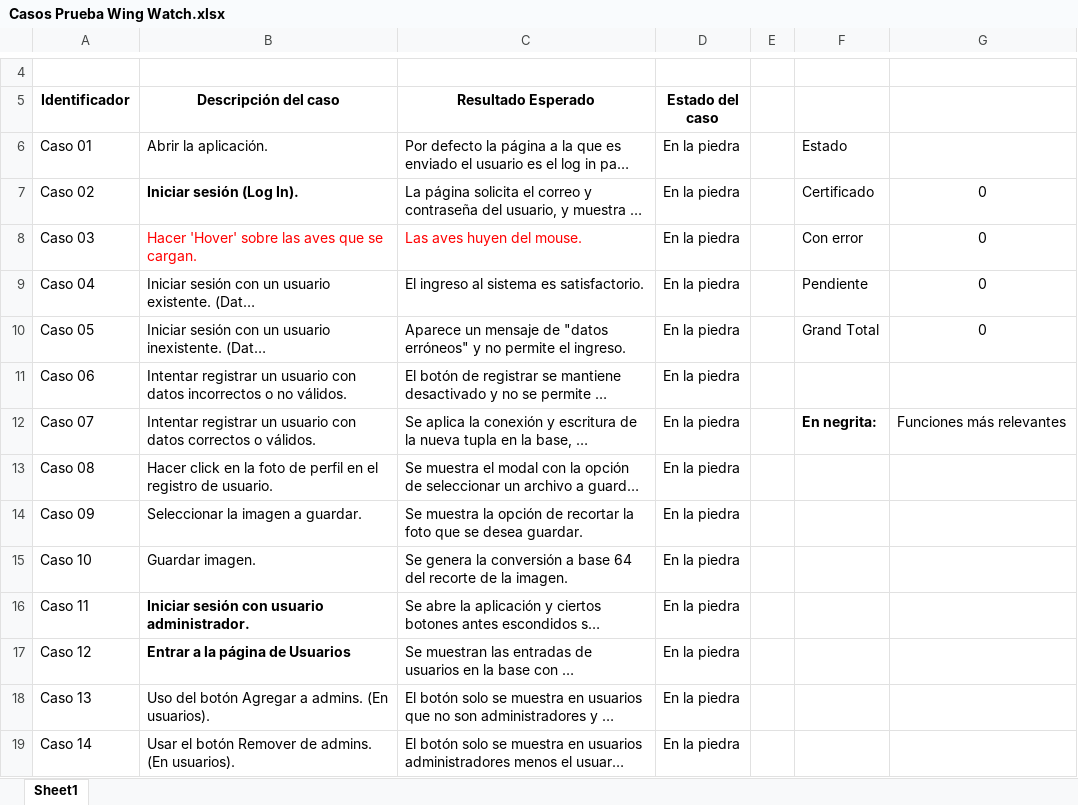
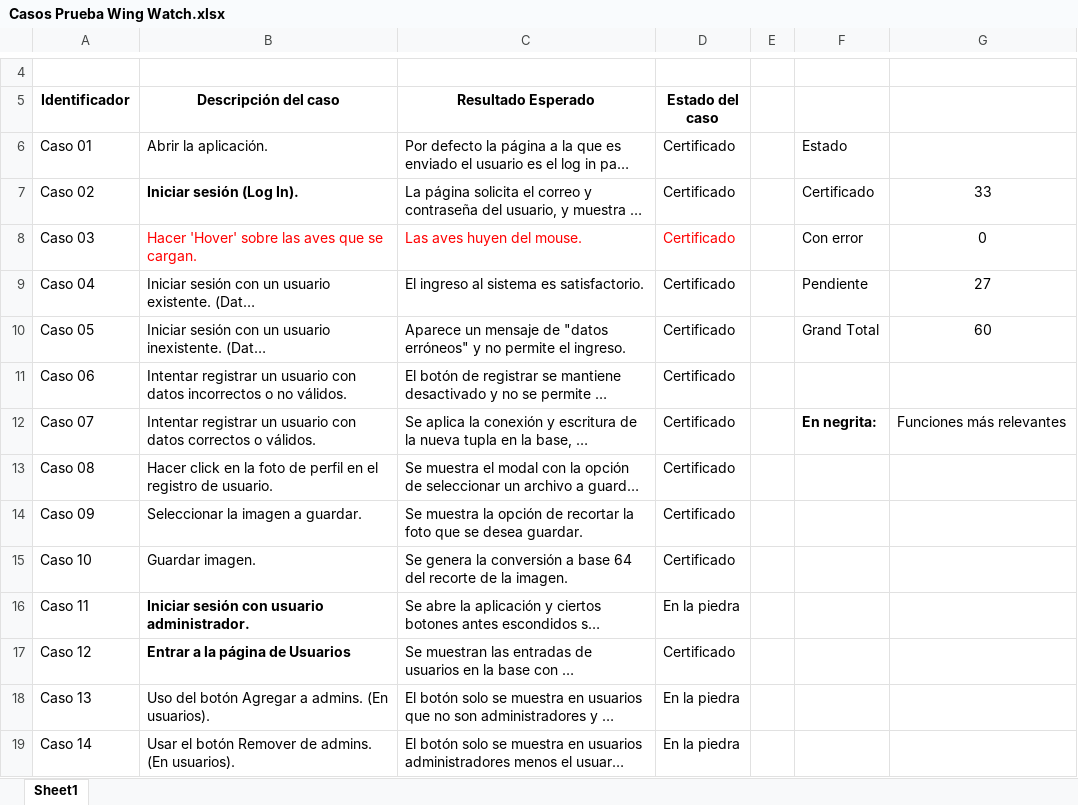
Before and after one commit to kevinah95/Wing-Watch, an Excel workbook: docs/Casos Prueba Wing Watch.xlsx, sheet Sheet1, drawn as a sheet; only a part is shown, gaps mark what is left out; long unchanged cells end in …; values as stored, in another font and other column widths than the file's, no borders; charts and pictures not drawn; the diff covers the shown part only; the diff names each change by its address in the sheet, - before the commit and + after, or states it on an @@ line.

```diff
--- a/docs/Casos Prueba Wing Watch.xlsx (sheet Sheet1)
+++ b/docs/Casos Prueba Wing Watch.xlsx (sheet Sheet1)
-D6:D15 (Estado del caso): En la piedra
+D6:D15 (Estado del caso): Certificado
-G7: 0
+G7: 33
-D8 text colour: black
+D8 text colour: #FF0000
-G9: 0
+G9: 27
-G10: 0
+G10: 60
-D17 (Estado del caso): En la piedra
+D17 (Estado del caso): Certificado
```
Also changed, not shown: 10 added rows, 78 edited cells and cell formats elsewhere in this sheet, docs/Diccionario de Datos.xlsx.
